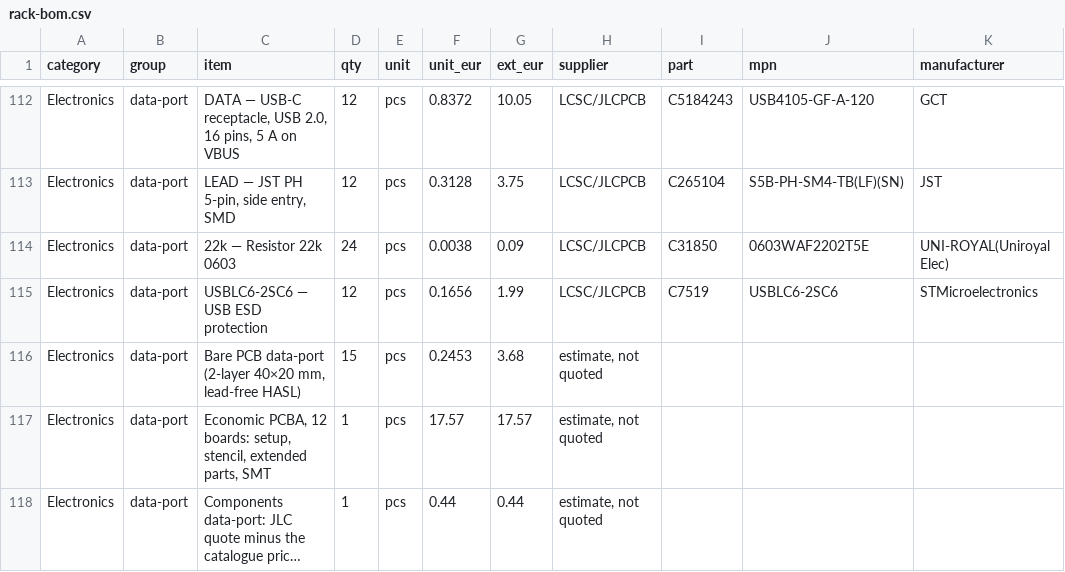
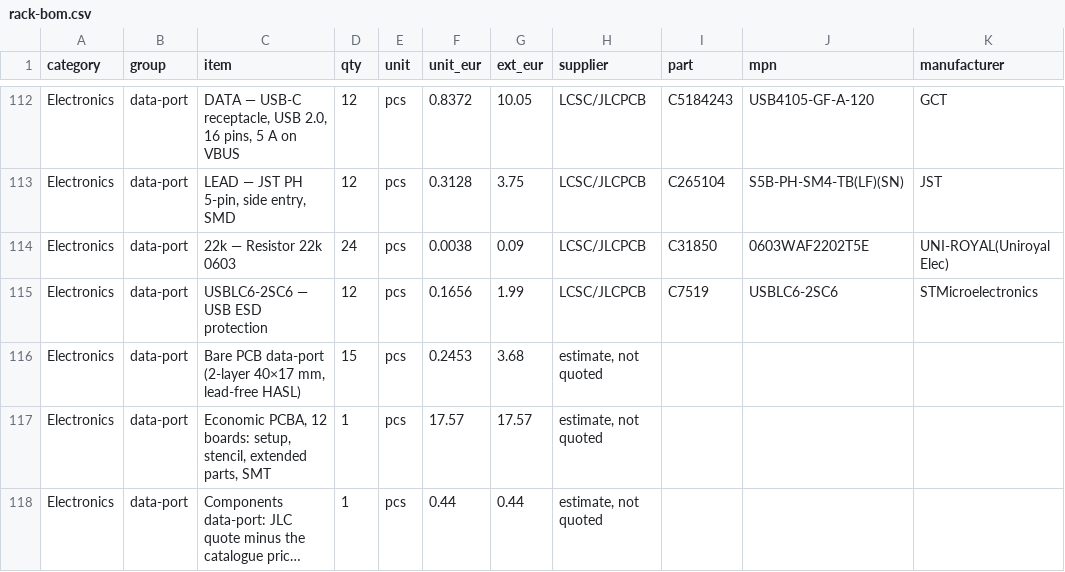
Before and after one commit to kartben/hw-testing-rack, a CSV file: bom/rack-bom.csv, drawn as a sheet; only a part is shown, gaps mark what is left out; long unchanged cells end in …; the diff names each change by its address in the sheet, - before the commit and + after, or states it on an @@ line.

```diff
--- a/bom/rack-bom.csv
+++ b/bom/rack-bom.csv
-C116 (item): …data-port (2-layer 40×20 mm, lead-free…
+C116 (item): …data-port (2-layer 40×17 mm, lead-free…
```
Also changed, not shown: electronics/data-port/fab/data-port-cpl-jlcpcb.csv, 9 other files.
